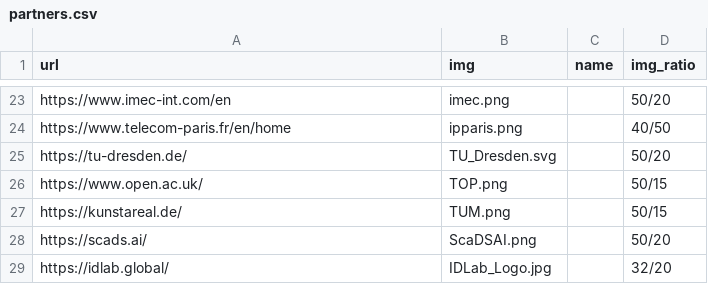
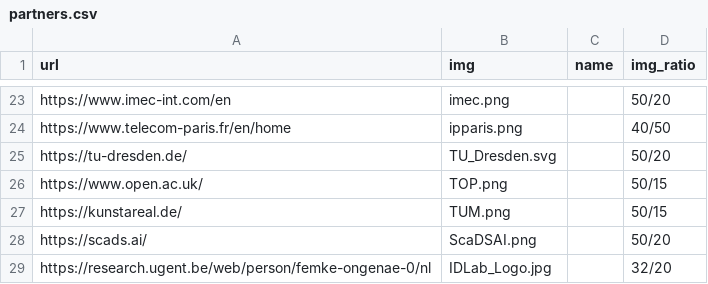
Before and after one commit to SEMANTiCS-org/2024-semantics-org.github.io, a CSV file: content/partners.csv, drawn as a sheet; only a part is shown, gaps mark what is left out.

Commit message:
minors

```diff
--- a/content/partners.csv
+++ b/content/partners.csv
@@ -28,2 +28,2 @@ https://kunstareal.de/,TUM.png,,50/15
 https://scads.ai/,ScaDSAI.png,,50/20
-https://idlab.global/,IDLab_Logo.jpg,,32/20
+https://research.ugent.be/web/person/femke-ongenae-0/nl,IDLab_Logo.jpg,,32/20
```
